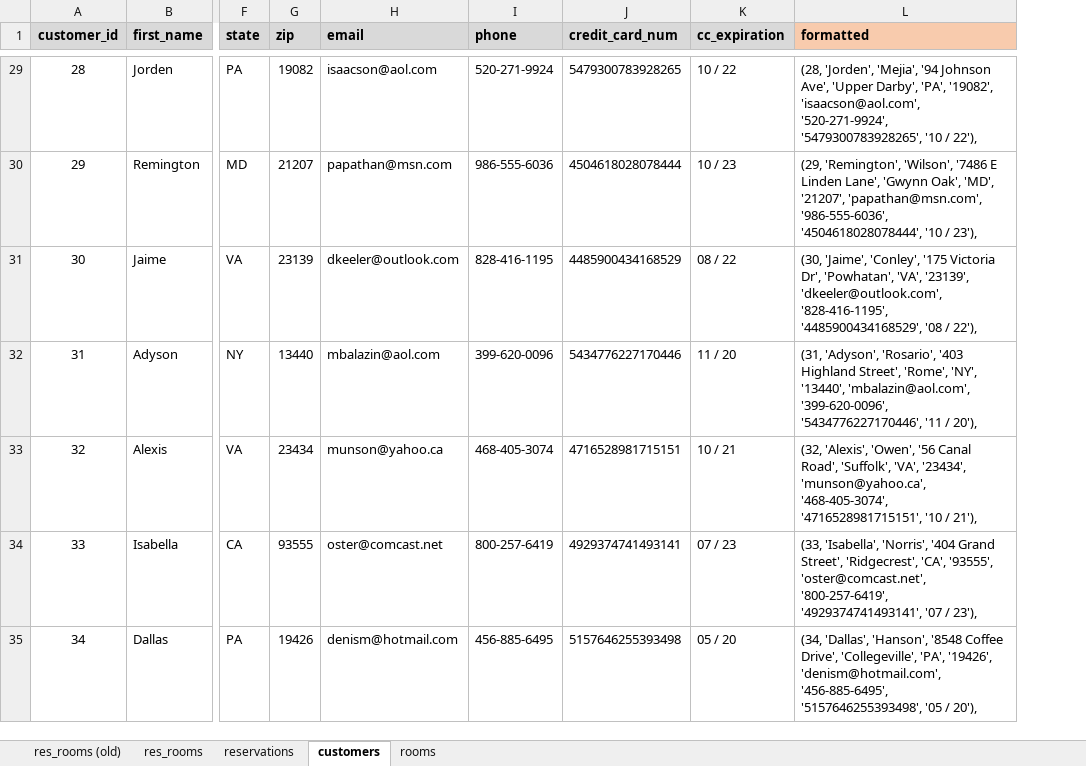
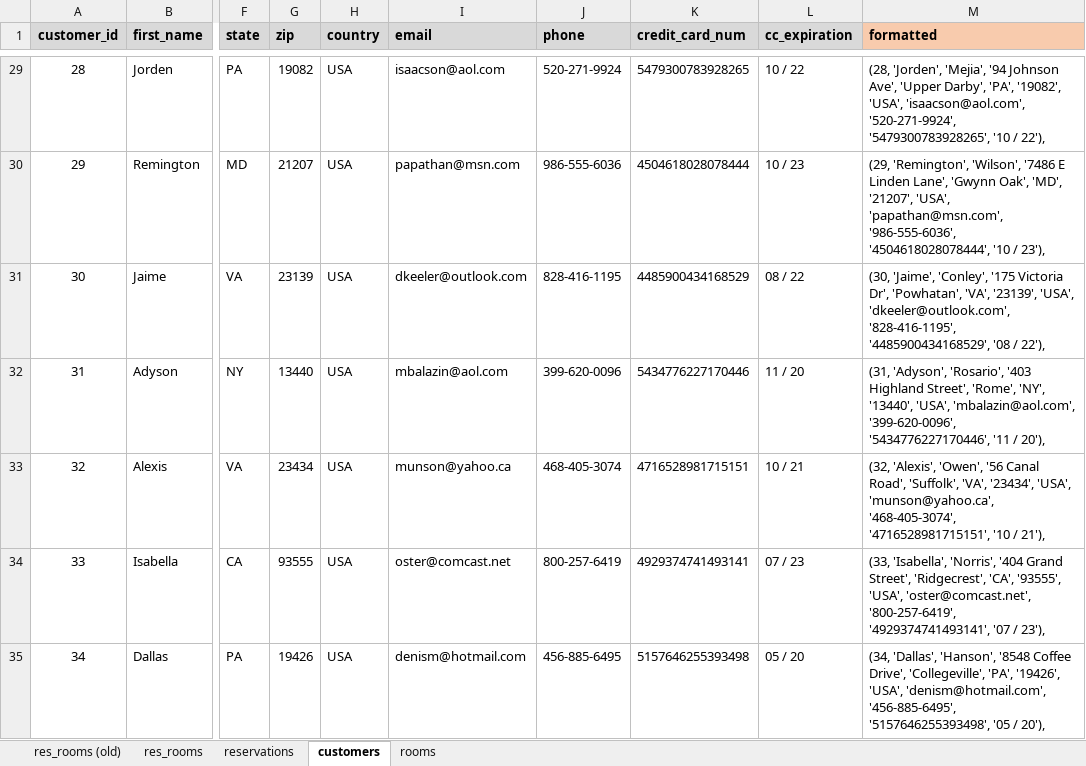
Before and after one commit to mike14747/hotel-worx-3, an Excel workbook: config/seeds.xlsx, sheet customers, drawn as a sheet; only a part is shown, gaps mark what is left out; values as stored, in another font and other column widths than the file's, no borders; addresses are those after the commit; the diff covers the shown part only; the diff names each change by its address in the sheet, - before the commit and + after, or states it on an @@ line.

Commit message:
added company model and companieController, updated db schema, added country field to customers table, updated api docs

```diff
--- a/config/seeds.xlsx (sheet customers)
+++ b/config/seeds.xlsx (sheet customers)
+column H (country), rows 29-35: all USA
-M29 (formatted): …'PA', '19082', 'isaacson@aol.com', '520-271-9924',…
+M29 (formatted): …'PA', '19082', 'USA', 'isaacson@aol.com', '520-271-9924',…
-M30 (formatted): …'MD', '21207', 'papathan@msn.com', '986-555-6036',…
+M30 (formatted): …'MD', '21207', 'USA', 'papathan@msn.com', '986-555-6036',…
-M31 (formatted): …'VA', '23139', 'dkeeler@outlook.com', '828-416-1195',…
+M31 (formatted): …'VA', '23139', 'USA', 'dkeeler@outlook.com', '828-416-1195',…
-M32 (formatted): …'NY', '13440', 'mbalazin@aol.com', '399-620-0096',…
+M32 (formatted): …'NY', '13440', 'USA', 'mbalazin@aol.com', '399-620-0096',…
-M33 (formatted): …'VA', '23434', 'munson@yahoo.ca', '468-405-3074',…
+M33 (formatted): …'VA', '23434', 'USA', 'munson@yahoo.ca', '468-405-3074',…
-M34 (formatted): …'CA', '93555', 'oster@comcast.net', '800-257-6419',…
+M34 (formatted): …'CA', '93555', 'USA', 'oster@comcast.net', '800-257-6419',…
-M35 (formatted): …'PA', '19426', 'denism@hotmail.com', '456-885-6495',…
+M35 (formatted): …'PA', '19426', 'USA', 'denism@hotmail.com', '456-885-6495',…
```
Also changed, not shown: 193 edited cells elsewhere in this sheet, 19 other files.
